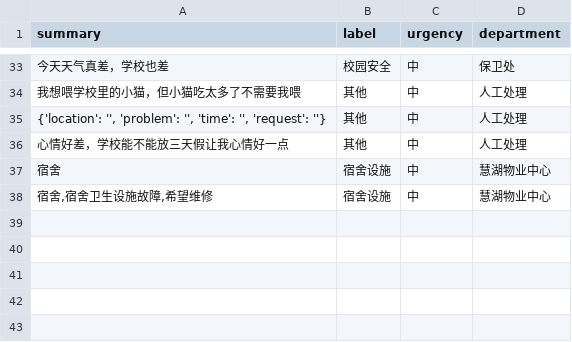
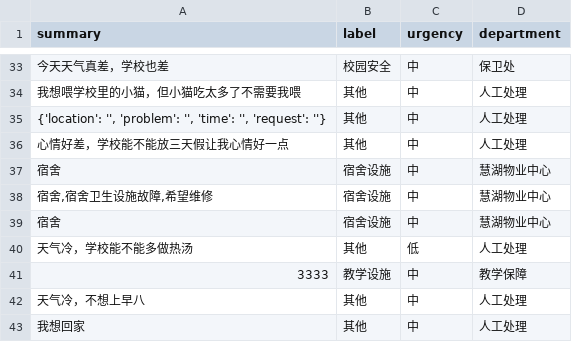
Before and after one commit to 3314443973-a11y/ai_homework, a CSV file: data/history.csv, drawn as a sheet; only a part is shown, gaps mark what is left out.

```diff
--- a/data/history.csv
+++ b/data/history.csv
@@ -40 +40,6 @@ summary,label,urgency,department
 "宿舍,宿舍卫生设施故障,希望维修",宿舍设施,中,慧湖物业中心
+宿舍,宿舍设施,中,慧湖物业中心
+天气冷，学校能不能多做热汤,其他,低,人工处理
+3333,教学设施,中,教学保障
+天气冷，不想上早八,其他,中,人工处理
+我想回家,其他,中,人工处理
```
Also changed, not shown: 1 other file.
